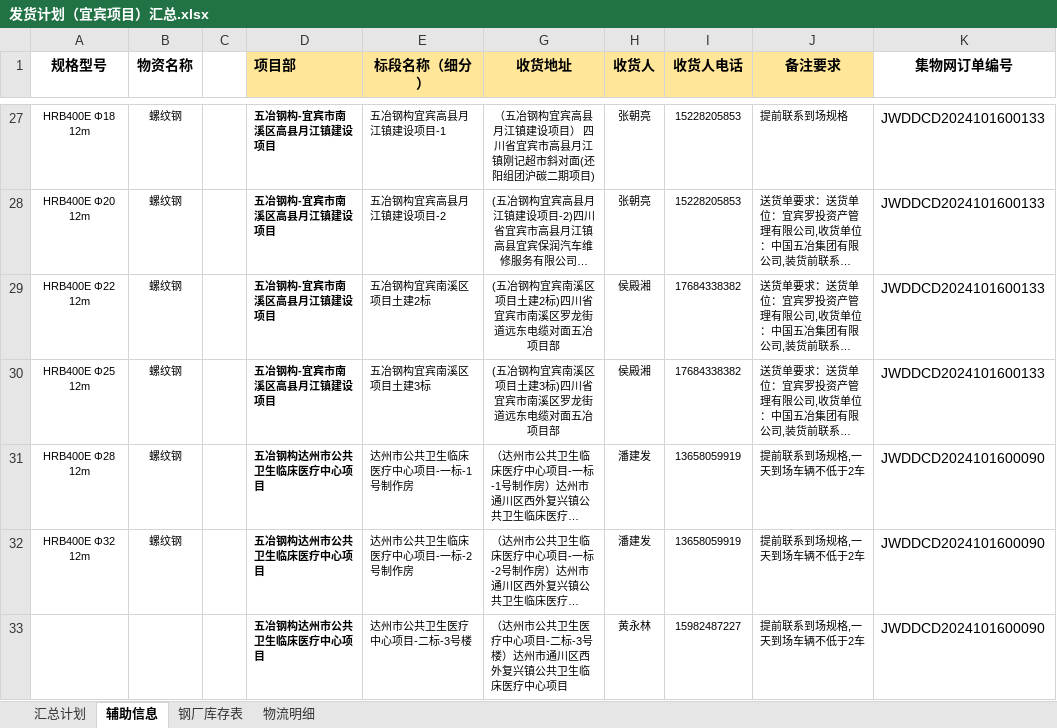
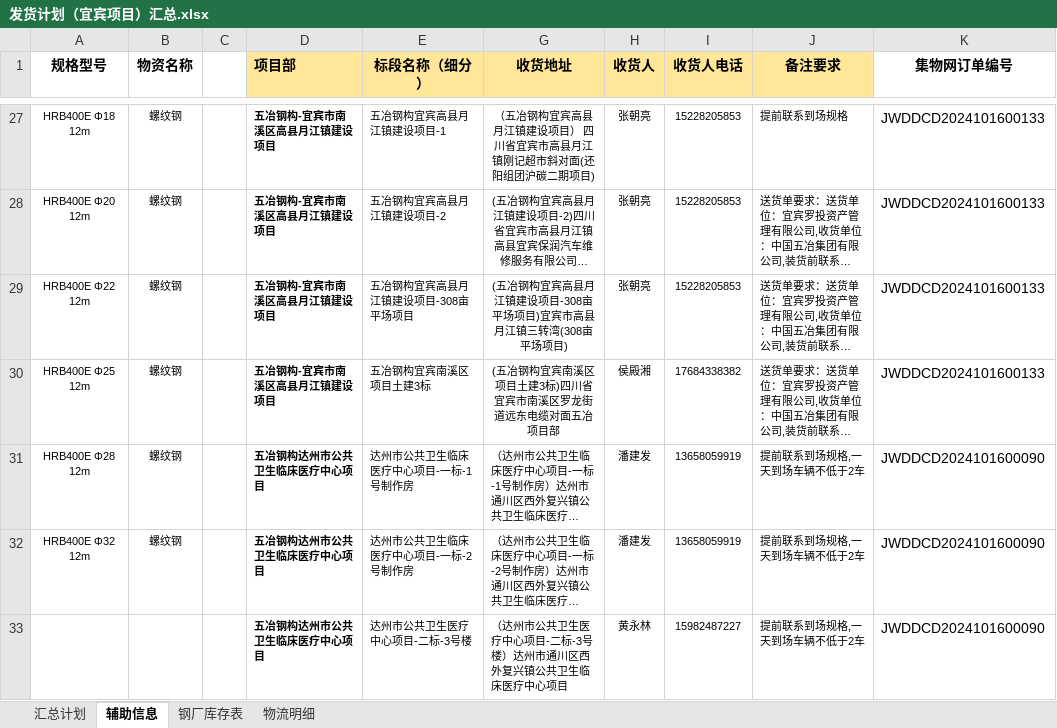
Before and after one commit to monizhou/TVBOX, an Excel workbook: 发货计划（宜宾项目）汇总.xlsx, sheet 辅助信息, drawn as a sheet; only a part is shown, gaps mark what is left out; long unchanged cells end in …; values as stored, in another font and other column widths than the file's, no borders; conditional formats and table styles not drawn; the diff names each change by its address in the sheet, - before the commit and + after, or states it on an @@ line.

```diff
--- a/发货计划（宜宾项目）汇总.xlsx (sheet 辅助信息)
+++ b/发货计划（宜宾项目）汇总.xlsx (sheet 辅助信息)
-E29 (标段名称（细分）): 五冶钢构宜宾南溪区项目土建2标
+E29 (标段名称（细分）): 五冶钢构宜宾高县月江镇建设项目-308亩平场项目
-G29 (收货地址): (五冶钢构宜宾南溪区项目土建2标)四川省宜宾市南溪区罗龙街道远东电缆对面五冶项目部
+G29 (收货地址): (五冶钢构宜宾高县月江镇建设项目-308亩平场项目)宜宾市高县月江镇三转湾(308亩平场项目)
-H29 (收货人): 侯殿湘
+H29 (收货人): 张朝亮
-I29 (收货人电话): 17684338382
+I29 (收货人电话): 15228205853
```
Also changed, not shown: sheet 汇总计划, sheet 钢厂库存表, formulas that keep their value, hidden cells, 1 other file.
